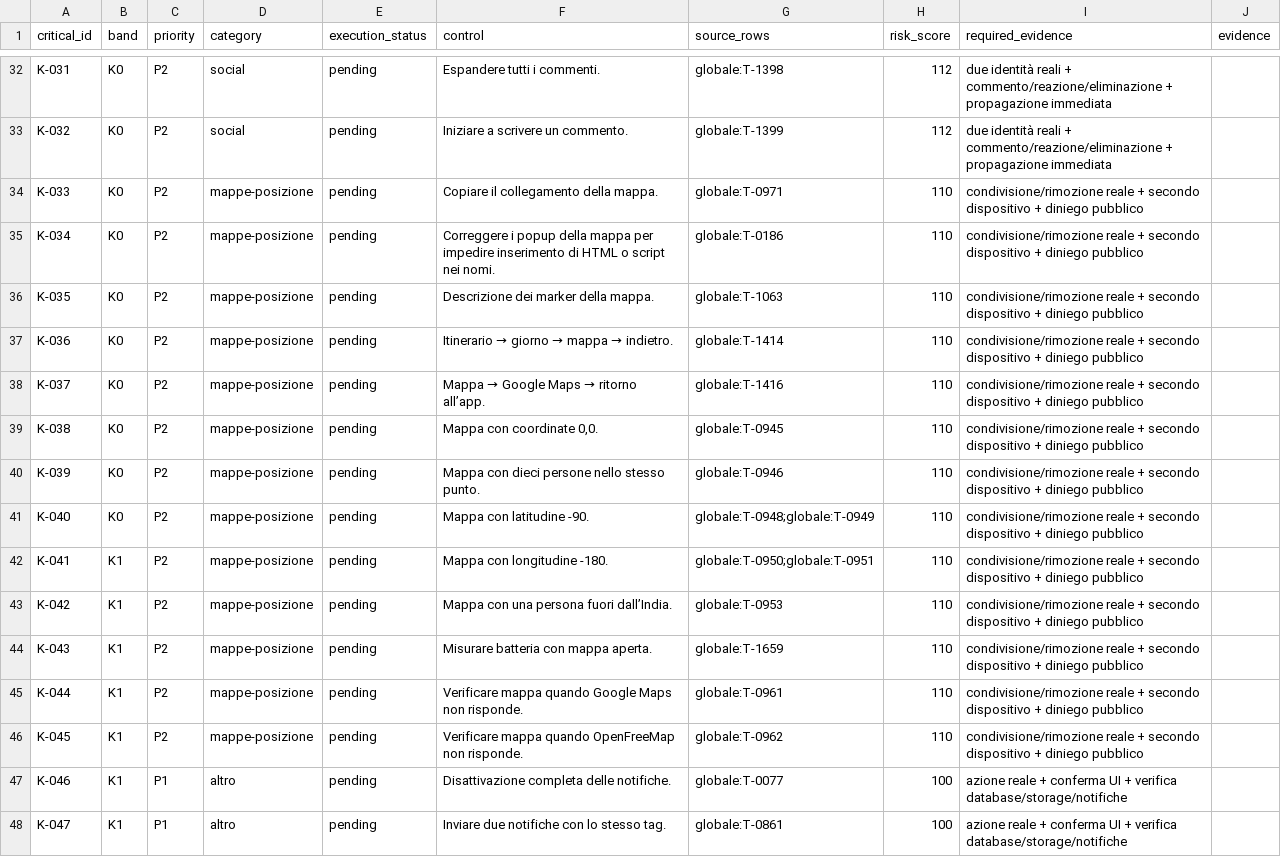
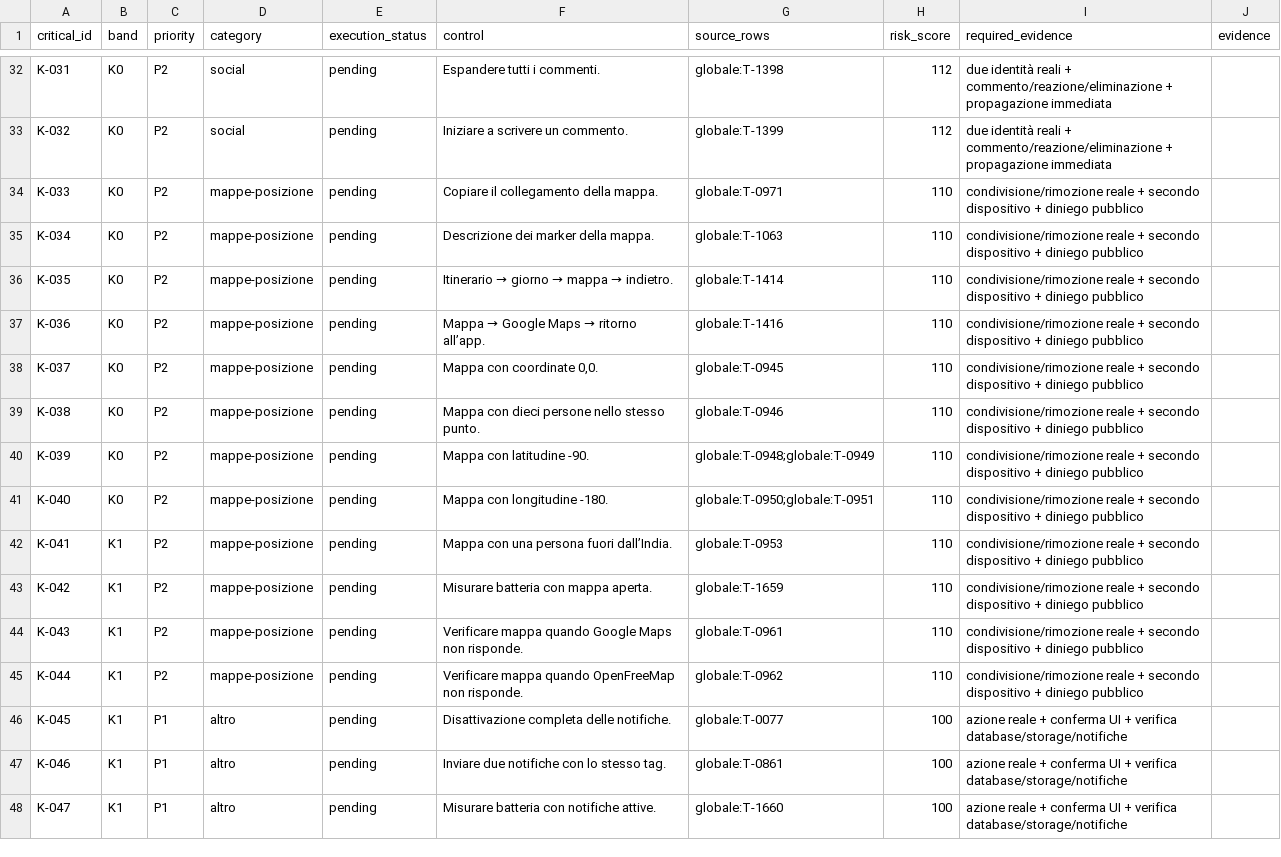
Before and after one commit to andreacivi80/viaggio-in-india, a CSV file: docs/CRITICAL-CONTROLS-1.41.1.csv, drawn as a sheet; only a part is shown, gaps mark what is left out; the diff covers the shown part only.

```diff
--- a/docs/CRITICAL-CONTROLS-1.41.1.csv
+++ b/docs/CRITICAL-CONTROLS-1.41.1.csv
@@ -34,15 +34,15 @@ K-032,K0,P2,social,pending,Iniziare a scrivere un commento.,globale:T-1399,112,d
 K-033,K0,P2,mappe-posizione,pending,Copiare il collegamento della mappa.,globale:T-0971,110,condivisione/rimozione reale + secondo dispositivo + diniego pubblico,
-K-034,K0,P2,mappe-posizione,pending,Correggere i popup della mappa per impedire inserimento di HTML o script nei nomi.,globale:T-0186,110,condivisione/rimozione reale + secondo dispositivo + diniego pubblico,
-K-035,K0,P2,mappe-posizione,pending,Descrizione dei marker della mappa.,globale:T-1063,110,condivisione/rimozione reale + secondo dispositivo + diniego pubblico,
-K-036,K0,P2,mappe-posizione,pending,Itinerario → giorno → mappa → indietro.,globale:T-1414,110,condivisione/rimozione reale + secondo dispositivo + diniego pubblico,
-K-037,K0,P2,mappe-posizione,pending,Mappa → Google Maps → ritorno all’app.,globale:T-1416,110,condivisione/rimozione reale + secondo dispositivo + diniego pubblico,
-K-038,K0,P2,mappe-posizione,pending,"Mappa con coordinate 0,0.",globale:T-0945,110,condivisione/rimozione reale + secondo dispositivo + diniego pubblico,
-K-039,K0,P2,mappe-posizione,pending,Mappa con dieci persone nello stesso punto.,globale:T-0946,110,condivisione/rimozione reale + secondo dispositivo + diniego pubblico,
-K-040,K0,P2,mappe-posizione,pending,Mappa con latitudine -90.,globale:T-0948;globale:T-0949,110,condivisione/rimozione reale + secondo dispositivo + diniego pubblico,
-K-041,K1,P2,mappe-posizione,pending,Mappa con longitudine -180.,globale:T-0950;globale:T-0951,110,condivisione/rimozione reale + secondo dispositivo + diniego pubblico,
-K-042,K1,P2,mappe-posizione,pending,Mappa con una persona fuori dall’India.,globale:T-0953,110,condivisione/rimozione reale + secondo dispositivo + diniego pubblico,
-K-043,K1,P2,mappe-posizione,pending,Misurare batteria con mappa aperta.,globale:T-1659,110,condivisione/rimozione reale + secondo dispositivo + diniego pubblico,
-K-044,K1,P2,mappe-posizione,pending,Verificare mappa quando Google Maps non risponde.,globale:T-0961,110,condivisione/rimozione reale + secondo dispositivo + diniego pubblico,
-K-045,K1,P2,mappe-posizione,pending,Verificare mappa quando OpenFreeMap non risponde.,globale:T-0962,110,condivisione/rimozione reale + secondo dispositivo + diniego pubblico,
-K-046,K1,P1,altro,pending,Disattivazione completa delle notifiche.,globale:T-0077,100,azione reale + conferma UI + verifica database/storage/notifiche,
-K-047,K1,P1,altro,pending,Inviare due notifiche con lo stesso tag.,globale:T-0861,100,azione reale + conferma UI + verifica database/storage/notifiche,
+K-034,K0,P2,mappe-posizione,pending,Descrizione dei marker della mappa.,globale:T-1063,110,condivisione/rimozione reale + secondo dispositivo + diniego pubblico,
+K-035,K0,P2,mappe-posizione,pending,Itinerario → giorno → mappa → indietro.,globale:T-1414,110,condivisione/rimozione reale + secondo dispositivo + diniego pubblico,
+K-036,K0,P2,mappe-posizione,pending,Mappa → Google Maps → ritorno all’app.,globale:T-1416,110,condivisione/rimozione reale + secondo dispositivo + diniego pubblico,
+K-037,K0,P2,mappe-posizione,pending,"Mappa con coordinate 0,0.",globale:T-0945,110,condivisione/rimozione reale + secondo dispositivo + diniego pubblico,
+K-038,K0,P2,mappe-posizione,pending,Mappa con dieci persone nello stesso punto.,globale:T-0946,110,condivisione/rimozione reale + secondo dispositivo + diniego pubblico,
+K-039,K0,P2,mappe-posizione,pending,Mappa con latitudine -90.,globale:T-0948;globale:T-0949,110,condivisione/rimozione reale + secondo dispositivo + diniego pubblico,
+K-040,K0,P2,mappe-posizione,pending,Mappa con longitudine -180.,globale:T-0950;globale:T-0951,110,condivisione/rimozione reale + secondo dispositivo + diniego pubblico,
+K-041,K1,P2,mappe-posizione,pending,Mappa con una persona fuori dall’India.,globale:T-0953,110,condivisione/rimozione reale + secondo dispositivo + diniego pubblico,
+K-042,K1,P2,mappe-posizione,pending,Misurare batteria con mappa aperta.,globale:T-1659,110,condivisione/rimozione reale + secondo dispositivo + diniego pubblico,
+K-043,K1,P2,mappe-posizione,pending,Verificare mappa quando Google Maps non risponde.,globale:T-0961,110,condivisione/rimozione reale + secondo dispositivo + diniego pubblico,
+K-044,K1,P2,mappe-posizione,pending,Verificare mappa quando OpenFreeMap non risponde.,globale:T-0962,110,condivisione/rimozione reale + secondo dispositivo + diniego pubblico,
+K-045,K1,P1,altro,pending,Disattivazione completa delle notifiche.,globale:T-0077,100,azione reale + conferma UI + verifica database/storage/notifiche,
+K-046,K1,P1,altro,pending,Inviare due notifiche con lo stesso tag.,globale:T-0861,100,azione reale + conferma UI + verifica database/storage/notifiche,
+K-047,K1,P1,altro,pending,Misurare batteria con notifiche attive.,globale:T-1660,100,azione reale + conferma UI + verifica database/storage/notifiche,
```
Also changed, not shown: 1 removed row and 6 edited cells elsewhere in this file, docs/CONTROL-COVERAGE.csv, 9 other files.
